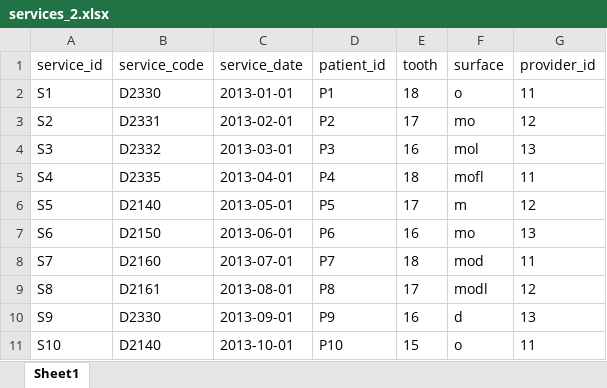
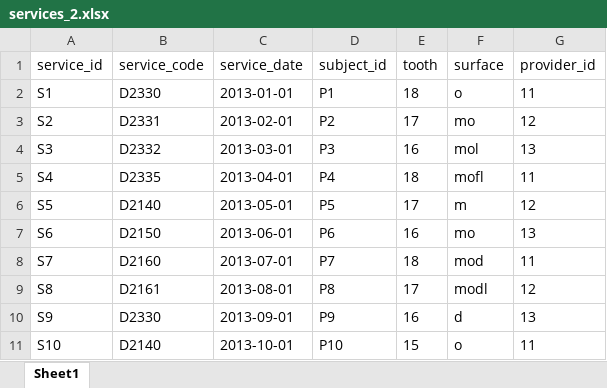
Before and after one commit to wdduncan/data-source-translation, an Excel workbook: src/test_data/services_2.xlsx, sheet Sheet1, drawn as a sheet; values as stored, in another font and other column widths than the file's, no borders; the diff names each change by its address in the sheet, - before the commit and + after, or states it on an @@ line.

```diff
--- a/src/test_data/services_2.xlsx (sheet Sheet1)
+++ b/src/test_data/services_2.xlsx (sheet Sheet1)
-D1: patient_id
+D1: subject_id
```
Also changed, not shown: 6 other files.
